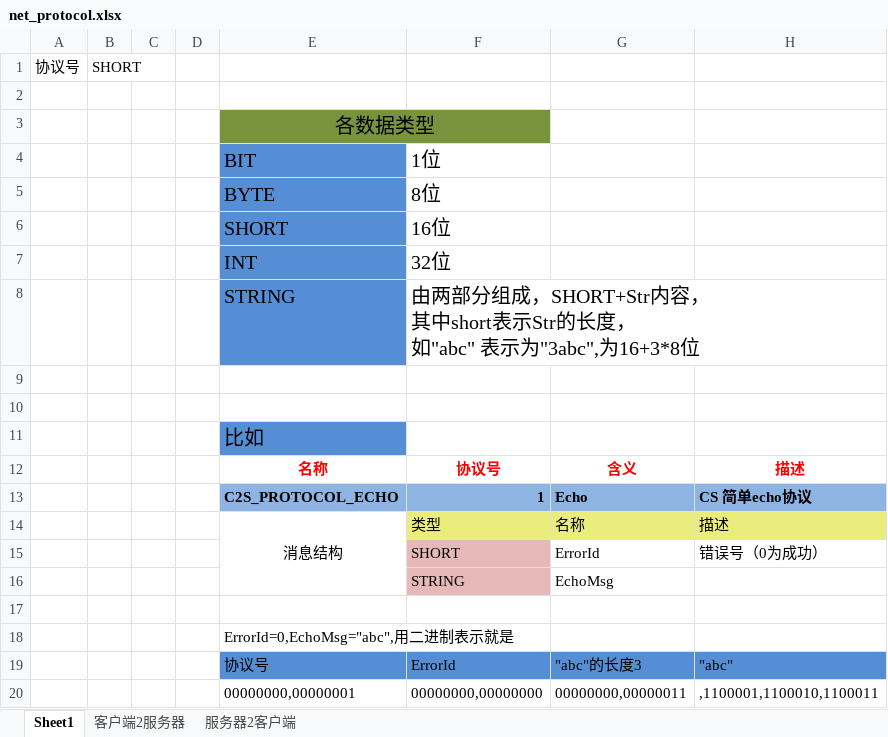
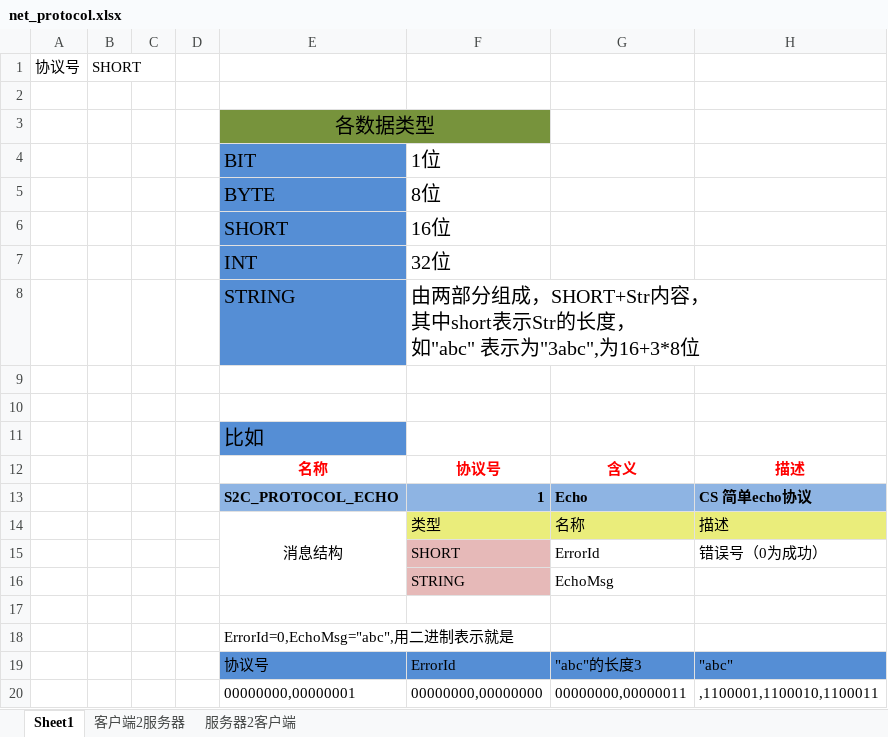
Before and after one commit to jixiuf/helloerlang, an Excel workbook: net_demo/net_protocol.xlsx, sheet Sheet1, drawn as a sheet; values as stored, in another font and other column widths than the file's, no borders; the diff names each change by its address in the sheet, - before the commit and + after, or states it on an @@ line.

```diff
--- a/net_demo/net_protocol.xlsx (sheet Sheet1)
+++ b/net_demo/net_protocol.xlsx (sheet Sheet1)
-E13: C2S_PROTOCOL_ECHO
+E13: S2C_PROTOCOL_ECHO
```
Also changed, not shown: sheet 服务器2客户端, sheet 客户端2服务器.
